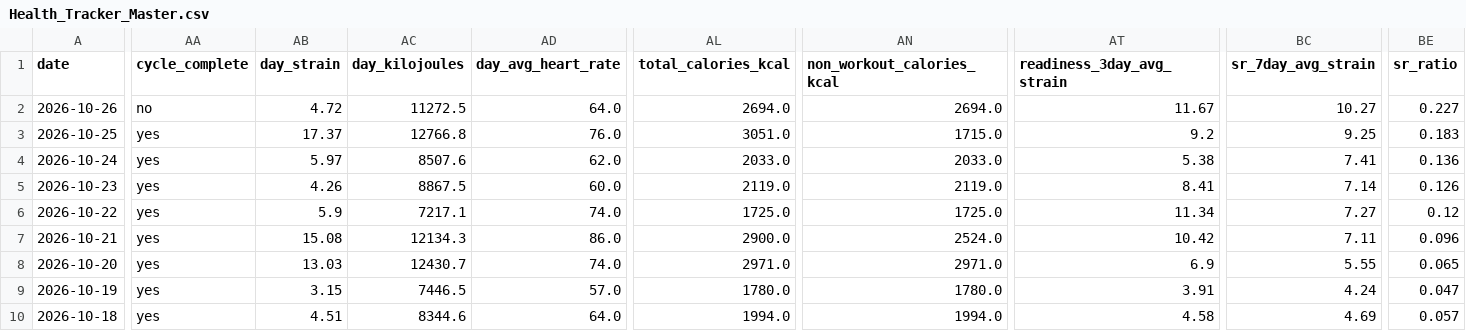
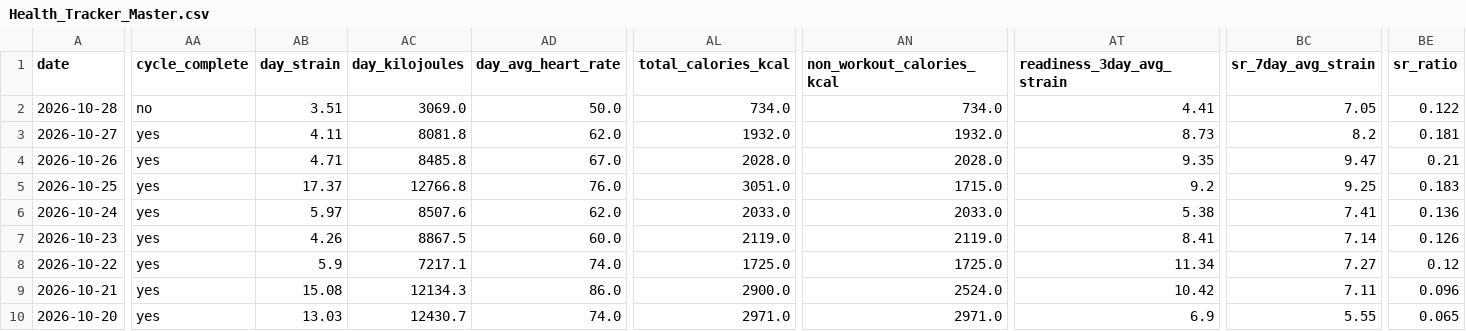
Before and after one commit to auckiefenstermacher19-cmd/Health-Tracker, a CSV file: Health_Tracker_Master.csv, drawn as a sheet; only a part is shown, gaps mark what is left out; the shorter side is filled out with more unchanged rows; addresses are those after the commit; rows hold the shown columns only; the diff covers the shown part only; the diff names each change by its address in the sheet, - before the commit and + after, or states it on an @@ line.

```diff
--- a/Health_Tracker_Master.csv
+++ b/Health_Tracker_Master.csv
+row 2: 2026-10-28 | no | 3.51 | 3069.0 | 50.0 | 734.0 | 734.0 | 4.41 | 7.05 | 0.122
+row 3: 2026-10-27 | yes | 4.11 | 8081.8 | 62.0 | 1932.0 | 1932.0 | 8.73 | 8.2 | 0.181
-AA4 (cycle_complete): no
+AA4 (cycle_complete): yes
-AB4 (day_strain): 4.72
+AB4 (day_strain): 4.71
-AC4 (day_kilojoules): 11272.5
+AC4 (day_kilojoules): 8485.8
-AD4 (day_avg_heart_rate): 64.0
+AD4 (day_avg_heart_rate): 67.0
-AL4 (total_calories_kcal): 2694.0
+AL4 (total_calories_kcal): 2028.0
-AN4 (non_workout_calories_kcal): 2694.0
+AN4 (non_workout_calories_kcal): 2028.0
-AT4 (readiness_3day_avg_strain): 11.67
+AT4 (readiness_3day_avg_strain): 9.35
-BC4 (sr_7day_avg_strain): 10.27
+BC4 (sr_7day_avg_strain): 9.47
-BE4 (sr_ratio): 0.227
+BE4 (sr_ratio): 0.21
```
Also changed, not shown: 7 edited cells elsewhere in this file, 3 other files.
